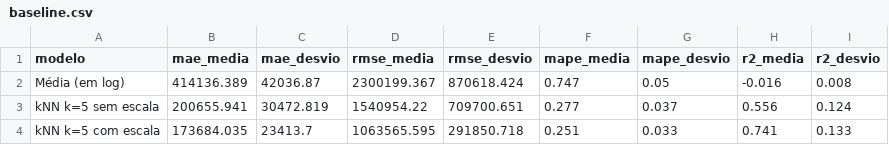
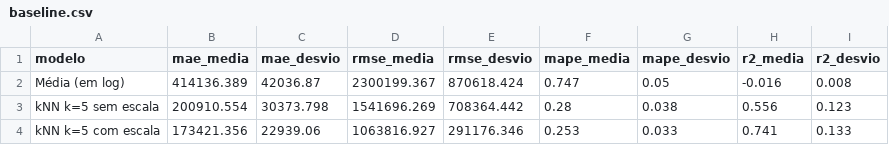
Before and after one commit to CaioC11/projeto-itbi-cin0208, a CSV file: resultados/baseline.csv, drawn as a sheet.

Commit message:
Atualiza baseline.csv com padronizacao de bairros (Gate G0 #54)

```diff
--- a/resultados/baseline.csv
+++ b/resultados/baseline.csv
@@ -2,3 +2,3 @@ modelo,mae_media,mae_desvio,rmse_media,rmse_desvio,mape_media,mape_desvio,r2_med
 Média (em log),414136.389,42036.87,2300199.367,870618.424,0.747,0.05,-0.016,0.008
-kNN k=5 sem escala,200655.941,30472.819,1540954.22,709700.651,0.277,0.037,0.556,0.124
-kNN k=5 com escala,173684.035,23413.7,1063565.595,291850.718,0.251,0.033,0.741,0.133
+kNN k=5 sem escala,200910.554,30373.798,1541696.269,708364.442,0.28,0.038,0.556,0.123
+kNN k=5 com escala,173421.356,22939.06,1063816.927,291176.346,0.253,0.033,0.741,0.133
```
